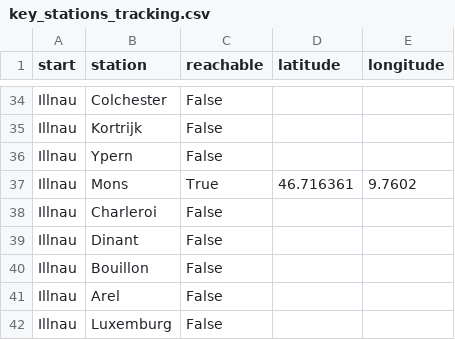
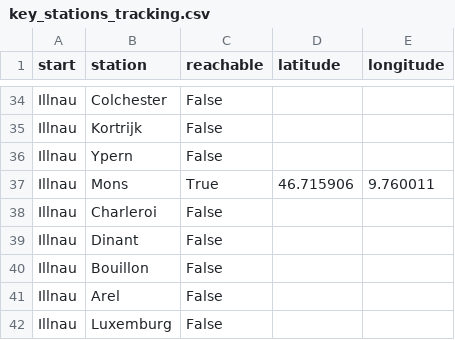
Before and after one commit to chitter99/ZHAW-PROG2-P05, a CSV file: data/key_stations_tracking.csv, drawn as a sheet; only a part is shown, gaps mark what is left out.

Commit message:
jhhihihi

```diff
--- a/data/key_stations_tracking.csv
+++ b/data/key_stations_tracking.csv
@@ -71,4 +71,4 @@ Illnau,"Ypern
 ",False,,
-Illnau,"Mons
-",True,46.716361,9.7602
+Illnau,"Mons
+",True,46.715906,9.760011
 Illnau,"Charleroi
```
